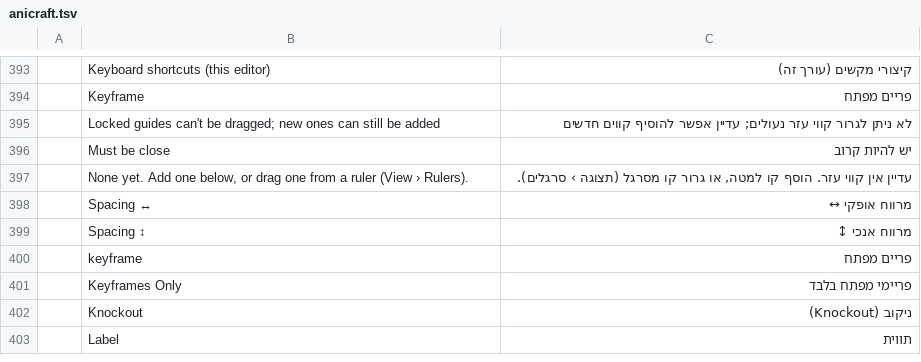
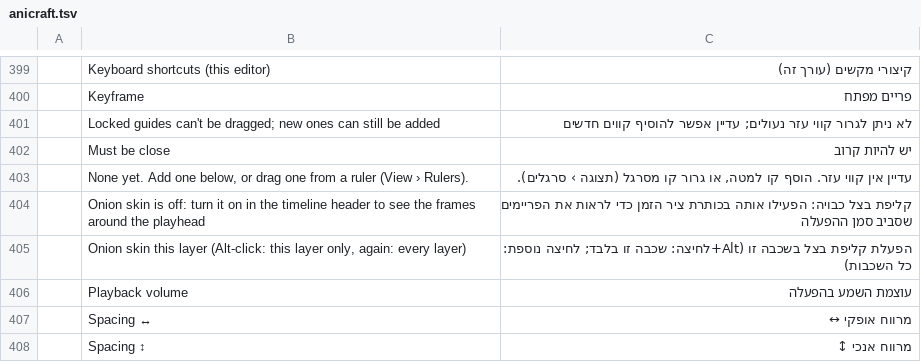
Before and after one commit to nocturney/craft-i18n, a TSV file: locales/he/anicraft.tsv, drawn as a sheet; only a part is shown, gaps mark what is left out; the shorter side is filled out with more unchanged rows; the diff covers the shown part only.

Commit message:
i18n(he/anicraft): translate grid guides and timeline controls

```diff
--- a/locales/he/anicraft.tsv
+++ b/locales/he/anicraft.tsv
@@ -397,2 +403,5 @@
 	None yet. Add one below, or drag one from a ruler (View › Rulers).	עדיין אין קווי עזר. הוסף קו למטה, או גרור קו מסרגל (תצוגה › סרגלים).
+	Onion skin is off: turn it on in the timeline header to see the frames around the playhead	קליפת בצל כבויה: הפעילו אותה בכותרת ציר הזמן כדי לראות את הפריימים שסביב סמן ההפעלה
+	Onion skin this layer (Alt-click: this layer only, again: every layer)	הפעלת קליפת בצל בשכבה זו (Alt+לחיצה: שכבה זו בלבד; לחיצה נוספת: כל השכבות)
+	Playback volume	עוצמת השמע בהפעלה
 	Spacing ↔	מרווח אופקי ↔
```
Also changed, not shown: 9 added rows elsewhere in this file.
